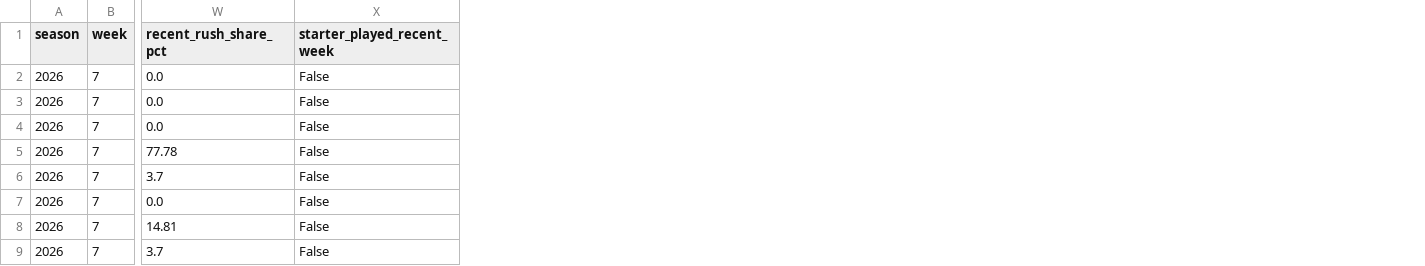
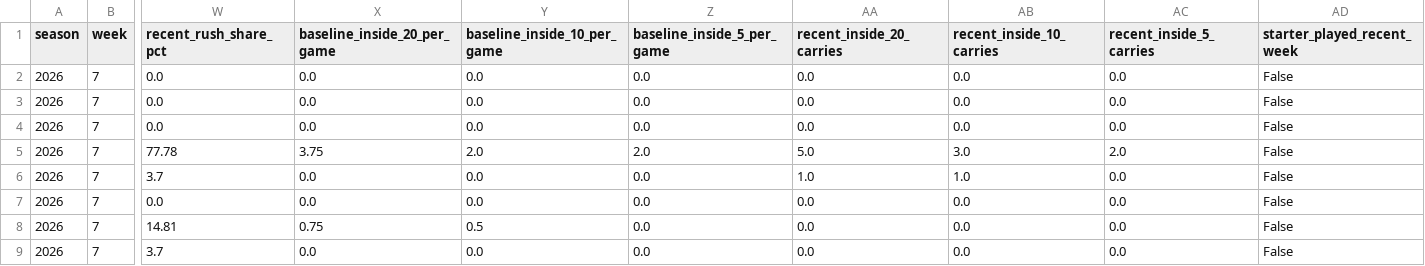
Before and after one commit to egarza2424/Data-Daddy, a CSV file: projection-model/validation/starter-absence-evidence.csv, drawn as a sheet; only a part is shown, gaps mark what is left out; the diff names each change by its address in the sheet, - before the commit and + after, or states it on an @@ line.

```diff
--- a/projection-model/validation/starter-absence-evidence.csv
+++ b/projection-model/validation/starter-absence-evidence.csv
+column X (baseline_inside_20_per_game), rows 2-9: 0.0 | 0.0 | 0.0 | 3.75 | 0.0 | 0.0 | 0.75 | 0.0
+column Y (baseline_inside_10_per_game), rows 2-9: 0.0 | 0.0 | 0.0 | 2.0 | 0.0 | 0.0 | 0.5 | 0.0
+column Z (baseline_inside_5_per_game), rows 2-9: 0.0 | 0.0 | 0.0 | 2.0 | 0.0 | 0.0 | 0.0 | 0.0
+column AA (recent_inside_20_carries), rows 2-9: 0.0 | 0.0 | 0.0 | 5.0 | 1.0 | 0.0 | 0.0 | 0.0
+column AB (recent_inside_10_carries), rows 2-9: 0.0 | 0.0 | 0.0 | 3.0 | 1.0 | 0.0 | 0.0 | 0.0
+column AC (recent_inside_5_carries), rows 2-9: 0.0 | 0.0 | 0.0 | 2.0 | 0.0 | 0.0 | 0.0 | 0.0
```
